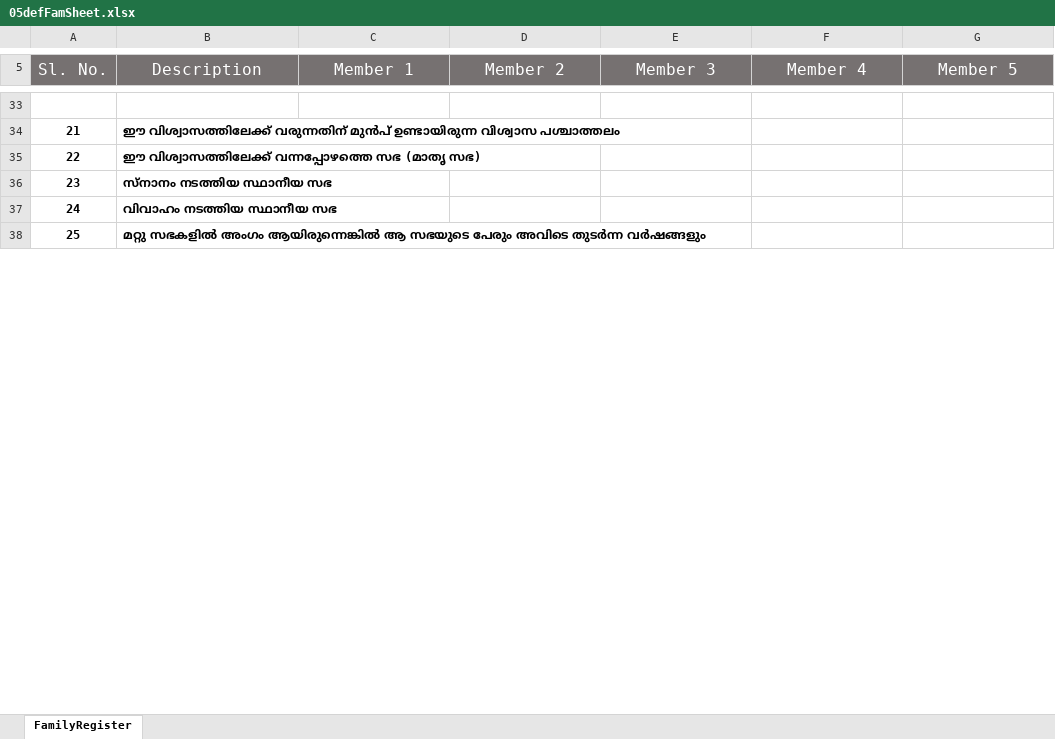
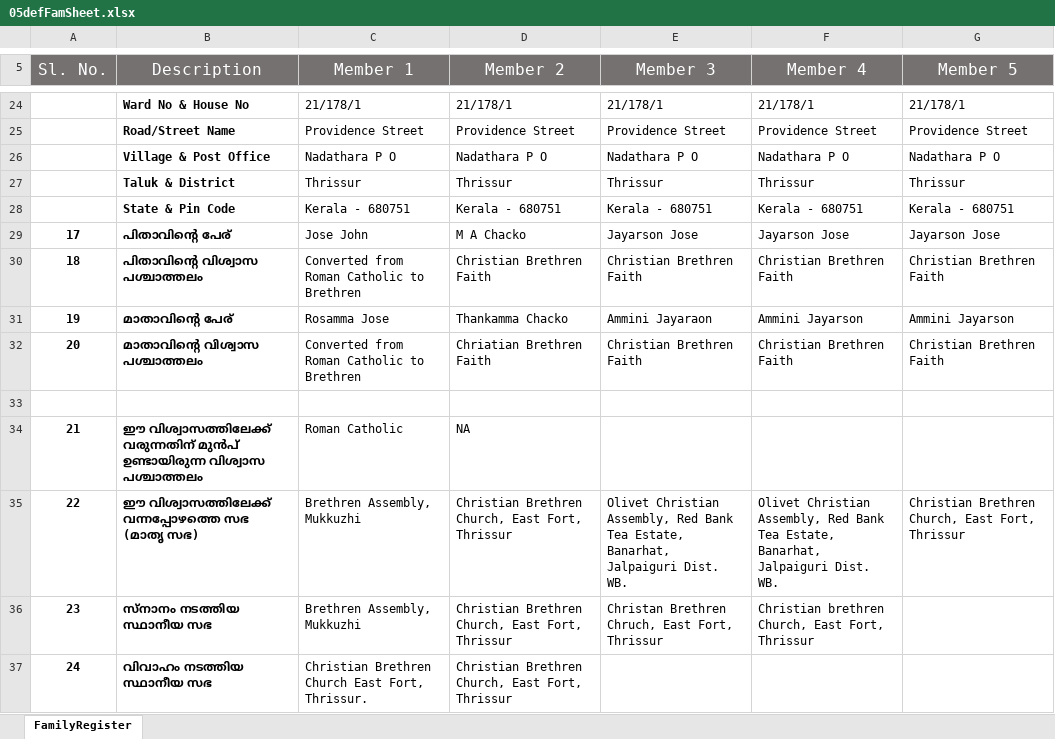
Before and after one commit to joe733/cbcefdb, an Excel workbook: accessdb/templateSheets/05defFamSheet.xlsx, sheet FamilyRegister, drawn as a sheet; only a part is shown, gaps mark what is left out; values as stored, in another font and other column widths than the file's, no borders; charts and pictures and table styles not drawn; removed rows and columns are numbered as before the commit, all else as after; the diff covers the shown part only; the diff names each change by its address in the sheet, - before the commit and + after, or states it on an @@ line.

```diff
--- a/accessdb/templateSheets/05defFamSheet.xlsx (sheet FamilyRegister)
+++ b/accessdb/templateSheets/05defFamSheet.xlsx (sheet FamilyRegister)
+row 24:  | Ward No & House No | 21/178/1 | 21/178/1 | 21/178/1 | 21/178/1 | 21/178/1
+row 25:  | Road/Street Name | Providence Street | Providence Street | Providence Street | Providence Street | Providence Street
+row 26:  | Village & Post Office | Nadathara P O | Nadathara P O | Nadathara P O | Nadathara P O | Nadathara P O
+row 27:  | Taluk & District | Thrissur | Thrissur | Thrissur | Thrissur | Thrissur
+row 28:  | State & Pin Code | Kerala - 680751 | Kerala - 680751 | Kerala - 680751 | Kerala - 680751 | Kerala - 680751
+row 29: 17 | പിതാവിന്‍റെ പേര് | Jose John | M A Chacko | Jayarson Jose | Jayarson Jose | Jayarson Jose
+row 30: 18 | പിതാവിന്‍റെ വിശ്വാസ പശ്ചാത്തലം | Converted from Roman Catholic to Brethren | Christian Brethren Faith | Christian Brethren Faith | Christian Brethren Faith | Christian Brethren Faith
+row 31: 19 | മാതാവിന്‍റെ പേര് | Rosamma Jose | Thankamma Chacko | Ammini Jayaraon | Ammini Jayarson | Ammini Jayarson
+row 32: 20 | മാതാവിന്‍റെ വിശ്വാസ പശ്ചാത്തലം | Converted from Roman Catholic to Brethren | Chriatian Brethren Faith | Christian Brethren Faith | Christian Brethren Faith | Christian Brethren Faith
-C34 (Member 1): (empty)
+C34 (Member 1): Roman Catholic
-D34 (Member 2): (empty)
+D34 (Member 2): NA
-row 35: 22 | ഈ വിശ്വാസത്തിലേക്ക് വന്നപ്പോഴത്തെ സഭ (മാതൃ സഭ)
+row 35: 22 | ഈ വിശ്വാസത്തിലേക്ക് വന്നപ്പോഴത്തെ സഭ (മാതൃ സഭ) | Brethren Assembly, Mukkuzhi | Christian Brethren Church, East Fort, Thrissur | Olivet Christian Assembly, Red Bank Tea Estate, Banarhat, Jalpaiguri Dist. WB. | Olivet Christian Assembly, Red Bank Tea Estate, Banarhat, Jalpaiguri Dist. WB. | Christian Brethren Church, East Fort, Thrissur
-C36 (Member 1): (empty)
+C36 (Member 1): Brethren Assembly, Mukkuzhi
-D36:D37 (Member 2): (empty)
+D36:D37 (Member 2): Christian Brethren Church, East Fort, Thrissur
-E36 (Member 3): (empty)
+E36 (Member 3): Christan Brethren Chruch, East Fort, Thrissur
-F36 (Member 4): (empty)
+F36 (Member 4): Christian brethren Church, East Fort, Thrissur
-C37 (Member 1): (empty)
+C37 (Member 1): Christian Brethren Church East Fort, Thrissur.
-row 38: 25 | മറ്റു സഭകളില്‍ അംഗം ആയിരുന്നെങ്കില്‍ ആ സഭയുടെ പേരും അവിടെ തുടര്‍ന്ന വര്‍ഷങ്ങളും
```
Also changed, not shown: 22 added rows, 30 removed rows and 10 edited cells elsewhere in this sheet, accessdb/templateSheets/01defFamSheet.xlsx, accessdb/templateSheets/02defFamSheet.xlsx, 5 other files.
